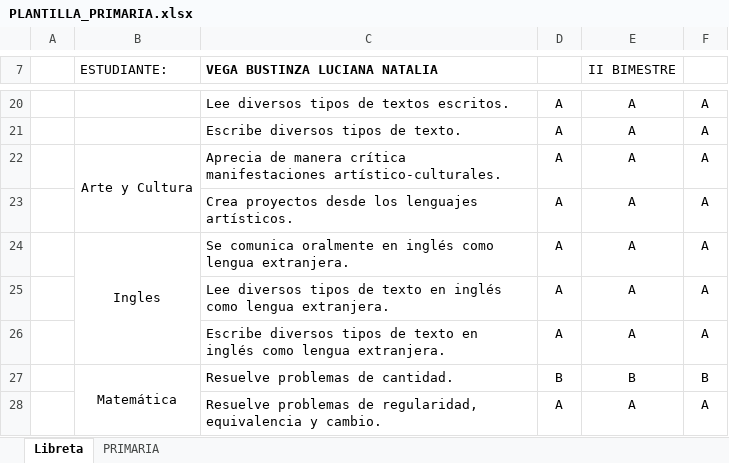
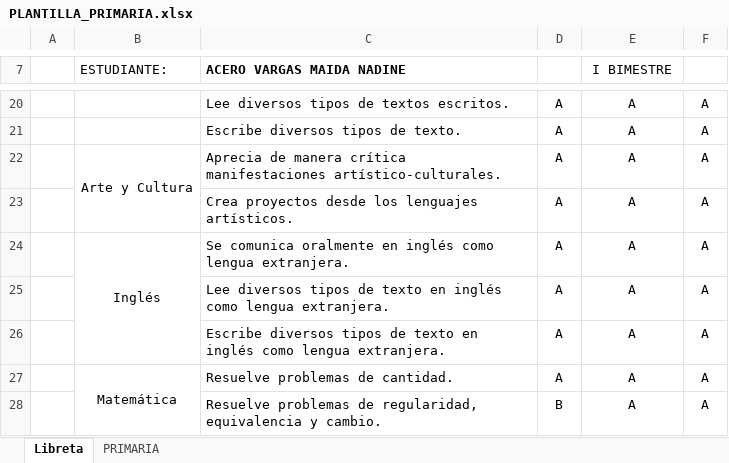
Before and after one commit to jrmamanitic/generador-libretas, an Excel workbook: assets/PLANTILLA_PRIMARIA.xlsx, sheet Libreta, drawn as a sheet; only a part is shown, gaps mark what is left out; values as stored, in another font and other column widths than the file's, no borders; charts and pictures not drawn; removed rows and columns are numbered as before the commit, all else as after; the diff covers the shown part only; the diff names each change by its address in the sheet, - before the commit and + after, or states it on an @@ line.

```diff
--- a/assets/PLANTILLA_PRIMARIA.xlsx (sheet Libreta)
+++ b/assets/PLANTILLA_PRIMARIA.xlsx (sheet Libreta)
-C7: VEGA BUSTINZA LUCIANA NATALIA
+C7: ACERO VARGAS MAIDA NADINE
-E7: II BIMESTRE
+E7: I BIMESTRE
-B24 (ESTUDIANTE:): Ingles
+B24 (ESTUDIANTE:): Inglés
-row 27:  | Matemática | Resuelve problemas de cantidad. | B | B | B
+row 27:  | Matemática | Resuelve problemas de cantidad. | A | A | A
-D28: A
+D28: B
```
Also changed, not shown: 3 added rows, 3 removed rows, 15 edited cells and cell formats elsewhere in this sheet, formulas that keep their value, charts or pictures, assets/PLANTILLA_SECUNDARIA.xlsx.
